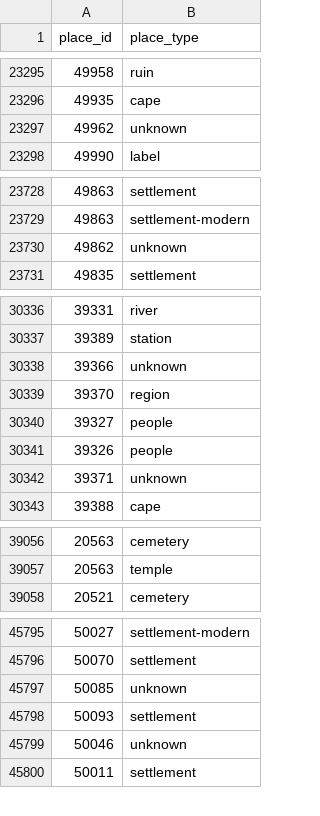
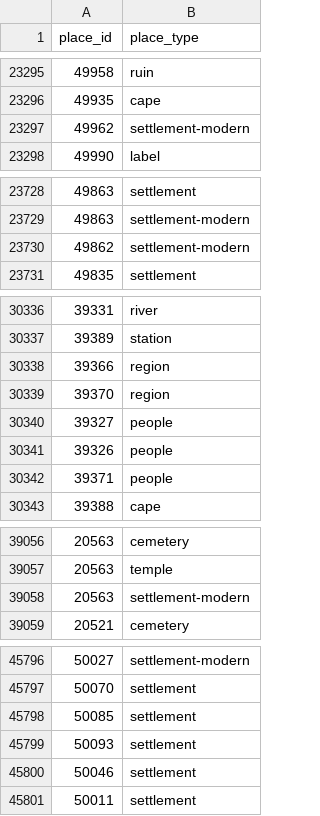
Before and after one commit to isawnyu/pleiades.datasets, a CSV file: data/gis/places_place_types.csv, drawn as a sheet; only a part is shown, gaps mark what is left out; the diff covers the shown part only.

```diff
--- a/data/gis/places_place_types.csv
+++ b/data/gis/places_place_types.csv
@@ -23296,3 +23296,3 @@
 49935,cape
-49962,unknown
+49962,settlement-modern
 49990,label
@@ -23729,3 +23729,3 @@
 49863,settlement-modern
-49862,unknown
+49862,settlement-modern
 49835,settlement
@@ -30337,3 +30337,3 @@
 39389,station
-39366,unknown
+39366,region
 39370,region
@@ -30341,3 +30341,3 @@
 39326,people
-39371,unknown
+39371,people
 39388,cape
@@ -39057,2 +39057,3 @@
 20563,temple
+20563,settlement-modern
 20521,cemetery
@@ -45796,5 +45797,5 @@
 50070,settlement
-50085,unknown
+50085,settlement
 50093,settlement
-50046,unknown
+50046,settlement
 50011,settlement
```
Also changed, not shown: 4 edited cells elsewhere in this file, 5 other files.
